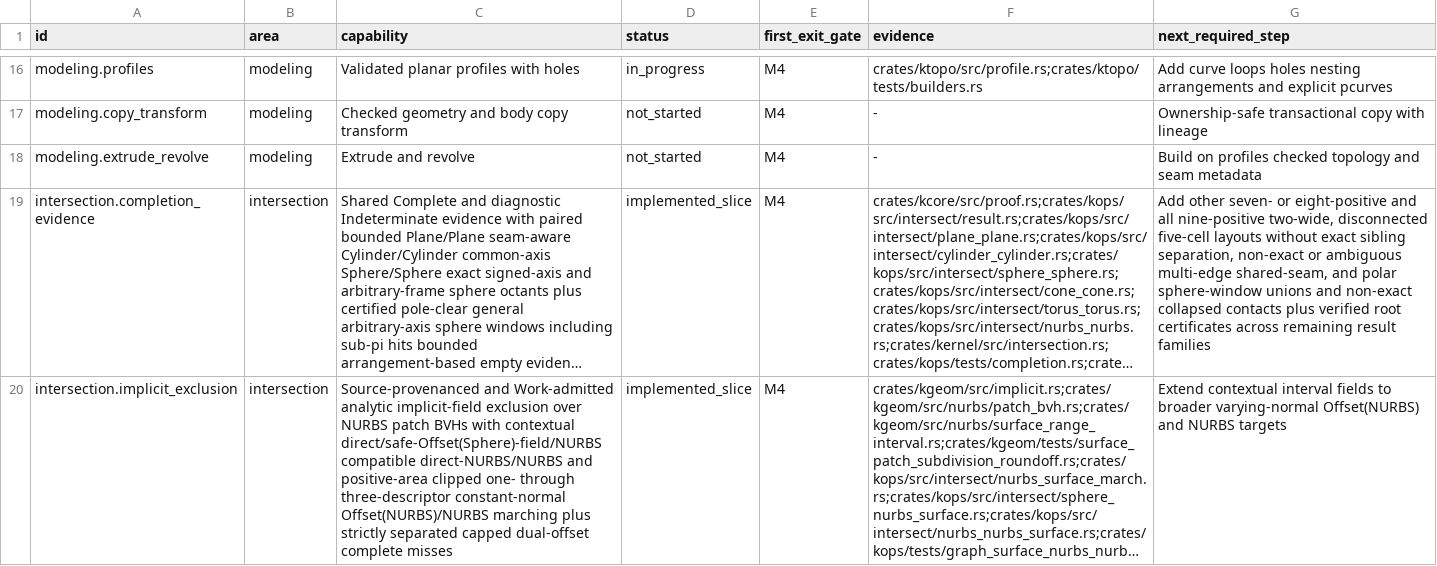
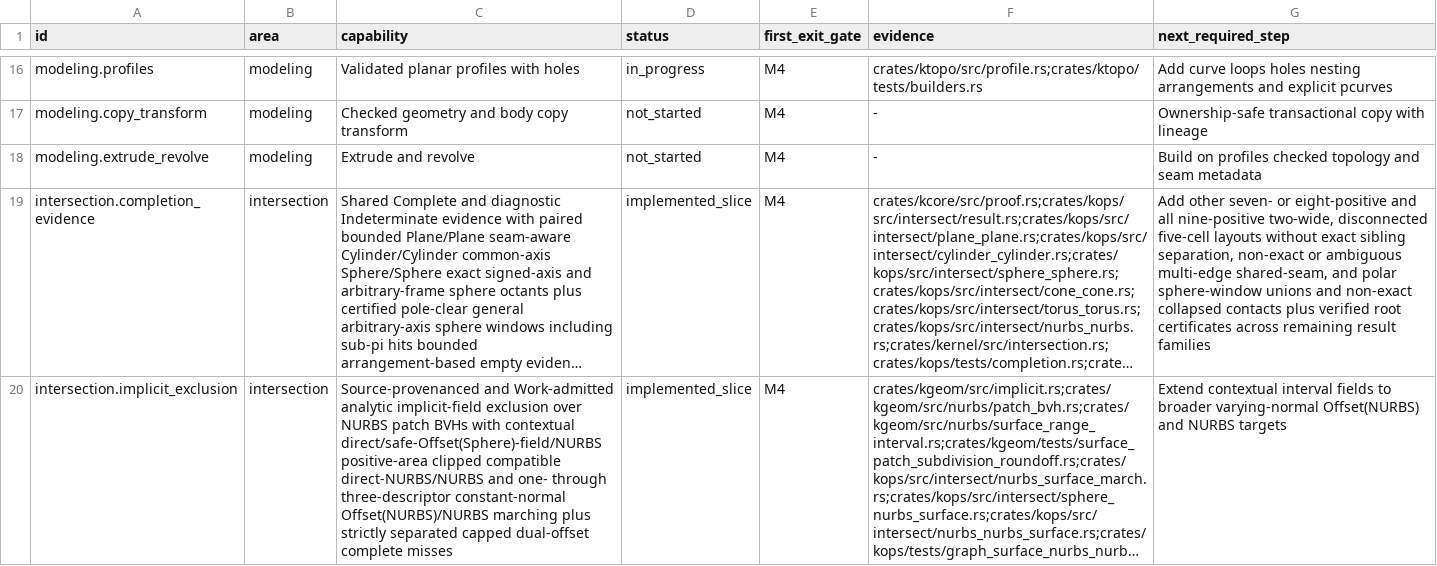
Before and after one commit to josephbajor/geocore, a TSV file: docs/kernel-support.tsv, drawn as a sheet; only a part is shown, gaps mark what is left out; long unchanged cells end in …; the diff covers the shown part only; the diff names each change by its address in the sheet, - before the commit and + after, or states it on an @@ line.

Commit message:
Clip direct NURBS intersections to shared windows

```diff
--- a/docs/kernel-support.tsv
+++ b/docs/kernel-support.tsv
-C20 (capability): …contextual direct/safe-Offset(Sphere)-field/NURBS compatible direct-NURBS/NURBS and positive-area clipped one- through…
+C20 (capability): …contextual direct/safe-Offset(Sphere)-field/NURBS positive-area clipped compatible direct-NURBS/NURBS and one- through…
```
Also changed, not shown: 1 edited cell elsewhere in this file, 6 other files.
